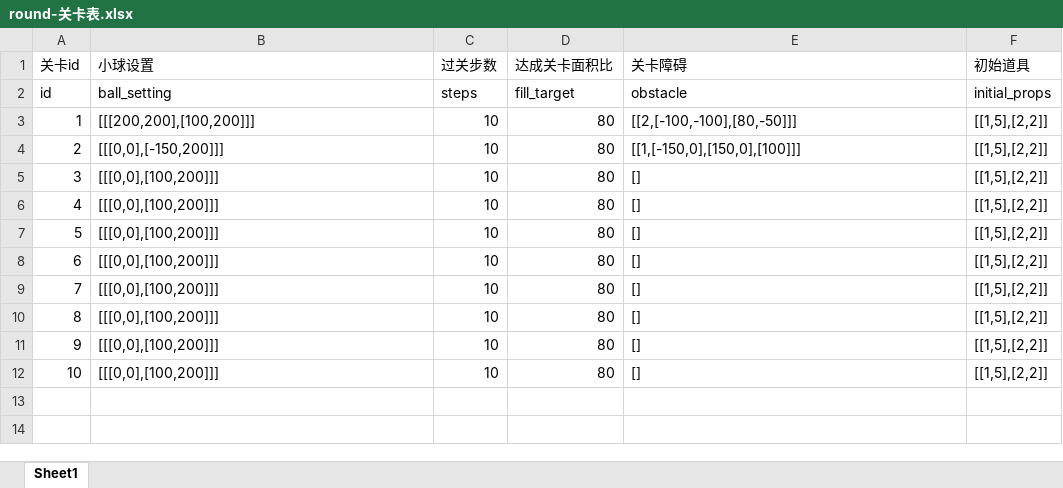
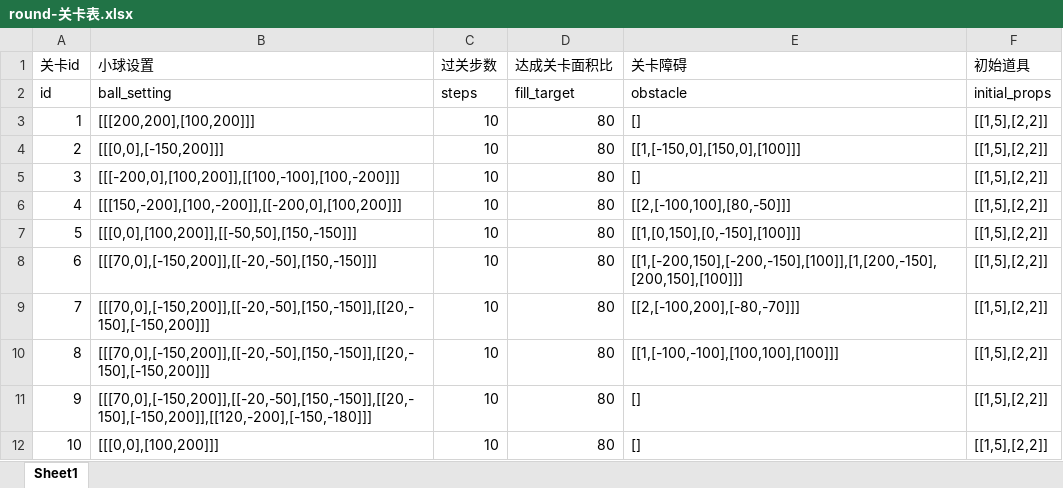
Before and after one commit to dadidzf/CocosStudio, an Excel workbook: LuaTemplate/Share/trapballs/配置表/round-关卡表.xlsx, sheet Sheet1, drawn as a sheet; values as stored, in another font and other column widths than the file's, no borders; the diff names each change by its address in the sheet, - before the commit and + after, or states it on an @@ line.

```diff
--- a/LuaTemplate/Share/trapballs/配置表/round-关卡表.xlsx (sheet Sheet1)
+++ b/LuaTemplate/Share/trapballs/配置表/round-关卡表.xlsx (sheet Sheet1)
-E3 (关卡障碍): [[2,[-100,-100],[80,-50]]]
+E3 (关卡障碍): []
-B5 (小球设置): [[[0,0],[100,200]]]
+B5 (小球设置): [[[-200,0],[100,200]],[[100,-100],[100,-200]]]
-B6 (小球设置): [[[0,0],[100,200]]]
+B6 (小球设置): [[[150,-200],[100,-200]],[[-200,0],[100,200]]]
-E6 (关卡障碍): []
+E6 (关卡障碍): [[2,[-100,100],[80,-50]]]
-B7 (小球设置): [[[0,0],[100,200]]]
+B7 (小球设置): [[[0,0],[100,200]],[[-50,50],[150,-150]]]
-E7 (关卡障碍): []
+E7 (关卡障碍): [[1,[0,150],[0,-150],[100]]]
-B8 (小球设置): [[[0,0],[100,200]]]
+B8 (小球设置): [[[70,0],[-150,200]],[[-20,-50],[150,-150]]]
-E8 (关卡障碍): []
+E8 (关卡障碍): [[1,[-200,150],[-200,-150],[100]],[1,[200,-150],[200,150],[100]]]
-B9:B10 (小球设置): [[[0,0],[100,200]]]
+B9:B10 (小球设置): [[[70,0],[-150,200]],[[-20,-50],[150,-150]],[[20,-150],[-150,200]]]
-E9 (关卡障碍): []
+E9 (关卡障碍): [[2,[-100,200],[-80,-70]]]
-E10 (关卡障碍): []
+E10 (关卡障碍): [[1,[-100,-100],[100,100],[100]]]
-B11 (小球设置): [[[0,0],[100,200]]]
+B11 (小球设置): [[[70,0],[-150,200]],[[-20,-50],[150,-150]],[[20,-150],[-150,200]],[[120,-200],[-150,-180]]]
```
Also changed, not shown: 3 other files.
